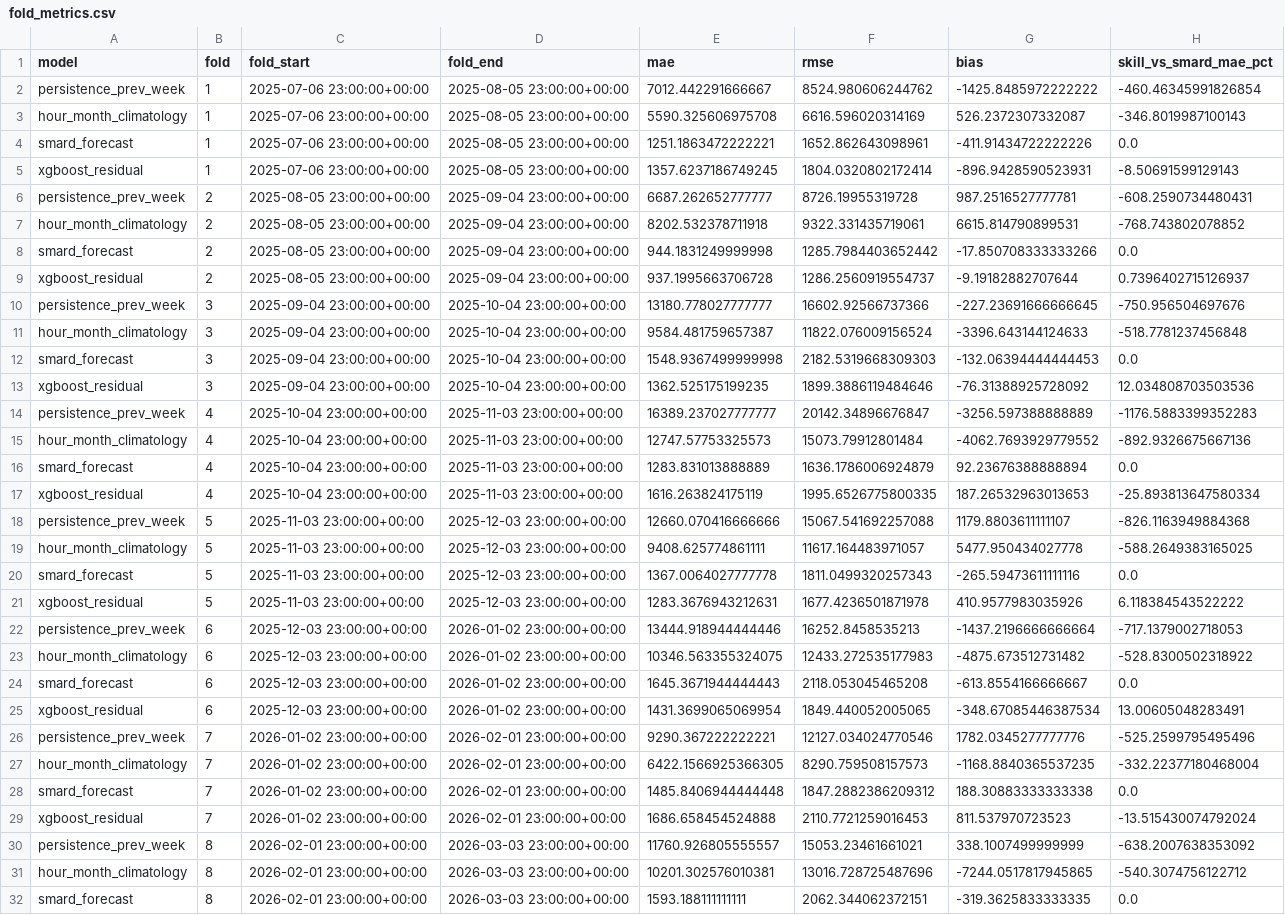
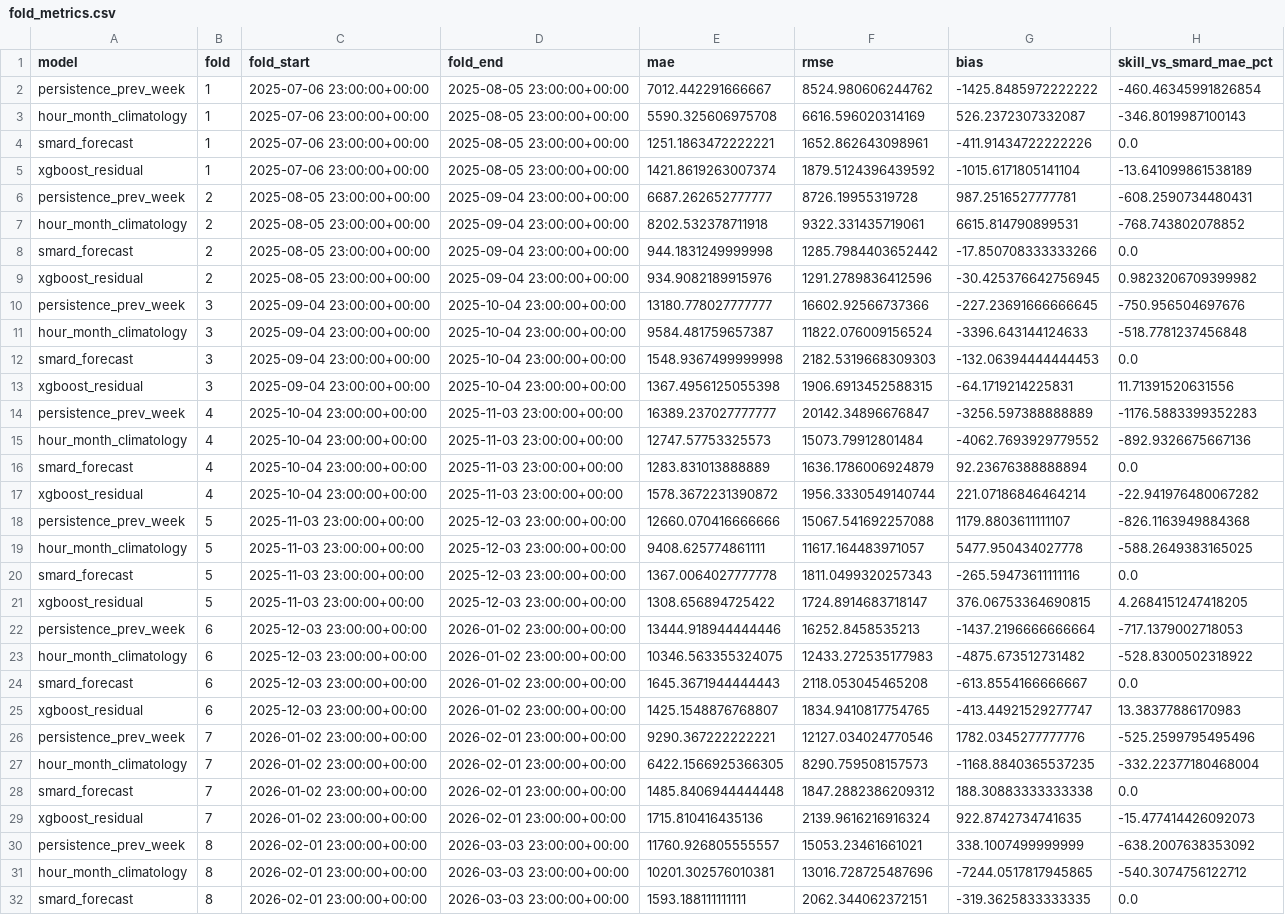
Before and after one commit to jacobmackey01/wind_generation_forecasting, a CSV file: outputs/fold_metrics.csv, drawn as a sheet; only a part is shown; the diff covers the shown part only.

Commit message:
Add strategy backtest reporting outputs

```diff
--- a/outputs/fold_metrics.csv
+++ b/outputs/fold_metrics.csv
@@ -4,3 +4,3 @@ hour_month_climatology,1,2025-07-06 23:00:00+00:00,2025-08-05 23:00:00+00:00,559
 smard_forecast,1,2025-07-06 23:00:00+00:00,2025-08-05 23:00:00+00:00,1251.1863472222221,1652.862643098961,-411.91434722222226,0.0
-xgboost_residual,1,2025-07-06 23:00:00+00:00,2025-08-05 23:00:00+00:00,1357.6237186749245,1804.0320802172414,-896.9428590523931,-8.50691599129143
+xgboost_residual,1,2025-07-06 23:00:00+00:00,2025-08-05 23:00:00+00:00,1421.8619263007374,1879.5124396439592,-1015.6171805141104,-13.641099861538189
 persistence_prev_week,2,2025-08-05 23:00:00+00:00,2025-09-04 23:00:00+00:00,6687.262652777777,8726.19955319728,987.2516527777781,-608.2590734480431
@@ -8,3 +8,3 @@ hour_month_climatology,2,2025-08-05 23:00:00+00:00,2025-09-04 23:00:00+00:00,820
 smard_forecast,2,2025-08-05 23:00:00+00:00,2025-09-04 23:00:00+00:00,944.1831249999998,1285.7984403652442,-17.850708333333266,0.0
-xgboost_residual,2,2025-08-05 23:00:00+00:00,2025-09-04 23:00:00+00:00,937.1995663706728,1286.2560919554737,-9.19182882707644,0.7396402715126937
+xgboost_residual,2,2025-08-05 23:00:00+00:00,2025-09-04 23:00:00+00:00,934.9082189915976,1291.2789836412596,-30.425376642756945,0.9823206709399982
 persistence_prev_week,3,2025-09-04 23:00:00+00:00,2025-10-04 23:00:00+00:00,13180.778027777777,16602.92566737366,-227.23691666666645,-750.956504697676
@@ -12,3 +12,3 @@ hour_month_climatology,3,2025-09-04 23:00:00+00:00,2025-10-04 23:00:00+00:00,958
 smard_forecast,3,2025-09-04 23:00:00+00:00,2025-10-04 23:00:00+00:00,1548.9367499999998,2182.5319668309303,-132.06394444444453,0.0
-xgboost_residual,3,2025-09-04 23:00:00+00:00,2025-10-04 23:00:00+00:00,1362.525175199235,1899.3886119484646,-76.31388925728092,12.034808703503536
+xgboost_residual,3,2025-09-04 23:00:00+00:00,2025-10-04 23:00:00+00:00,1367.4956125055398,1906.6913452588315,-64.1719214225831,11.71391520631556
 persistence_prev_week,4,2025-10-04 23:00:00+00:00,2025-11-03 23:00:00+00:00,16389.237027777777,20142.34896676847,-3256.597388888889,-1176.5883399352283
@@ -16,3 +16,3 @@ hour_month_climatology,4,2025-10-04 23:00:00+00:00,2025-11-03 23:00:00+00:00,127
 smard_forecast,4,2025-10-04 23:00:00+00:00,2025-11-03 23:00:00+00:00,1283.831013888889,1636.1786006924879,92.23676388888894,0.0
-xgboost_residual,4,2025-10-04 23:00:00+00:00,2025-11-03 23:00:00+00:00,1616.263824175119,1995.6526775800335,187.26532963013653,-25.893813647580334
+xgboost_residual,4,2025-10-04 23:00:00+00:00,2025-11-03 23:00:00+00:00,1578.3672231390872,1956.3330549140744,221.07186846464214,-22.941976480067282
 persistence_prev_week,5,2025-11-03 23:00:00+00:00,2025-12-03 23:00:00+00:00,12660.070416666666,15067.541692257088,1179.8803611111107,-826.1163949884368
@@ -20,3 +20,3 @@ hour_month_climatology,5,2025-11-03 23:00:00+00:00,2025-12-03 23:00:00+00:00,940
 smard_forecast,5,2025-11-03 23:00:00+00:00,2025-12-03 23:00:00+00:00,1367.0064027777778,1811.0499320257343,-265.59473611111116,0.0
-xgboost_residual,5,2025-11-03 23:00:00+00:00,2025-12-03 23:00:00+00:00,1283.3676943212631,1677.4236501871978,410.9577983035926,6.118384543522222
+xgboost_residual,5,2025-11-03 23:00:00+00:00,2025-12-03 23:00:00+00:00,1308.656894725422,1724.8914683718147,376.06753364690815,4.2684151247418205
 persistence_prev_week,6,2025-12-03 23:00:00+00:00,2026-01-02 23:00:00+00:00,13444.918944444446,16252.8458535213,-1437.2196666666664,-717.1379002718053
@@ -24,3 +24,3 @@ hour_month_climatology,6,2025-12-03 23:00:00+00:00,2026-01-02 23:00:00+00:00,103
 smard_forecast,6,2025-12-03 23:00:00+00:00,2026-01-02 23:00:00+00:00,1645.3671944444443,2118.053045465208,-613.8554166666667,0.0
-xgboost_residual,6,2025-12-03 23:00:00+00:00,2026-01-02 23:00:00+00:00,1431.3699065069954,1849.440052005065,-348.67085446387534,13.00605048283491
+xgboost_residual,6,2025-12-03 23:00:00+00:00,2026-01-02 23:00:00+00:00,1425.1548876768807,1834.9410817754765,-413.44921529277747,13.38377886170983
 persistence_prev_week,7,2026-01-02 23:00:00+00:00,2026-02-01 23:00:00+00:00,9290.367222222221,12127.034024770546,1782.0345277777776,-525.2599795495496
@@ -28,3 +28,3 @@ hour_month_climatology,7,2026-01-02 23:00:00+00:00,2026-02-01 23:00:00+00:00,642
 smard_forecast,7,2026-01-02 23:00:00+00:00,2026-02-01 23:00:00+00:00,1485.8406944444448,1847.2882386209312,188.30883333333338,0.0
-xgboost_residual,7,2026-01-02 23:00:00+00:00,2026-02-01 23:00:00+00:00,1686.658454524888,2110.7721259016453,811.537970723523,-13.515430074792024
+xgboost_residual,7,2026-01-02 23:00:00+00:00,2026-02-01 23:00:00+00:00,1715.810416435136,2139.9616216916324,922.8742734741635,-15.477414426092073
 persistence_prev_week,8,2026-02-01 23:00:00+00:00,2026-03-03 23:00:00+00:00,11760.926805555557,15053.23461661021,338.1007499999999,-638.2007638353092
```
Also changed, not shown: 16 edited cells elsewhere in this file, outputs/feature_importance.csv, outputs/metrics.csv, 8 other files.
